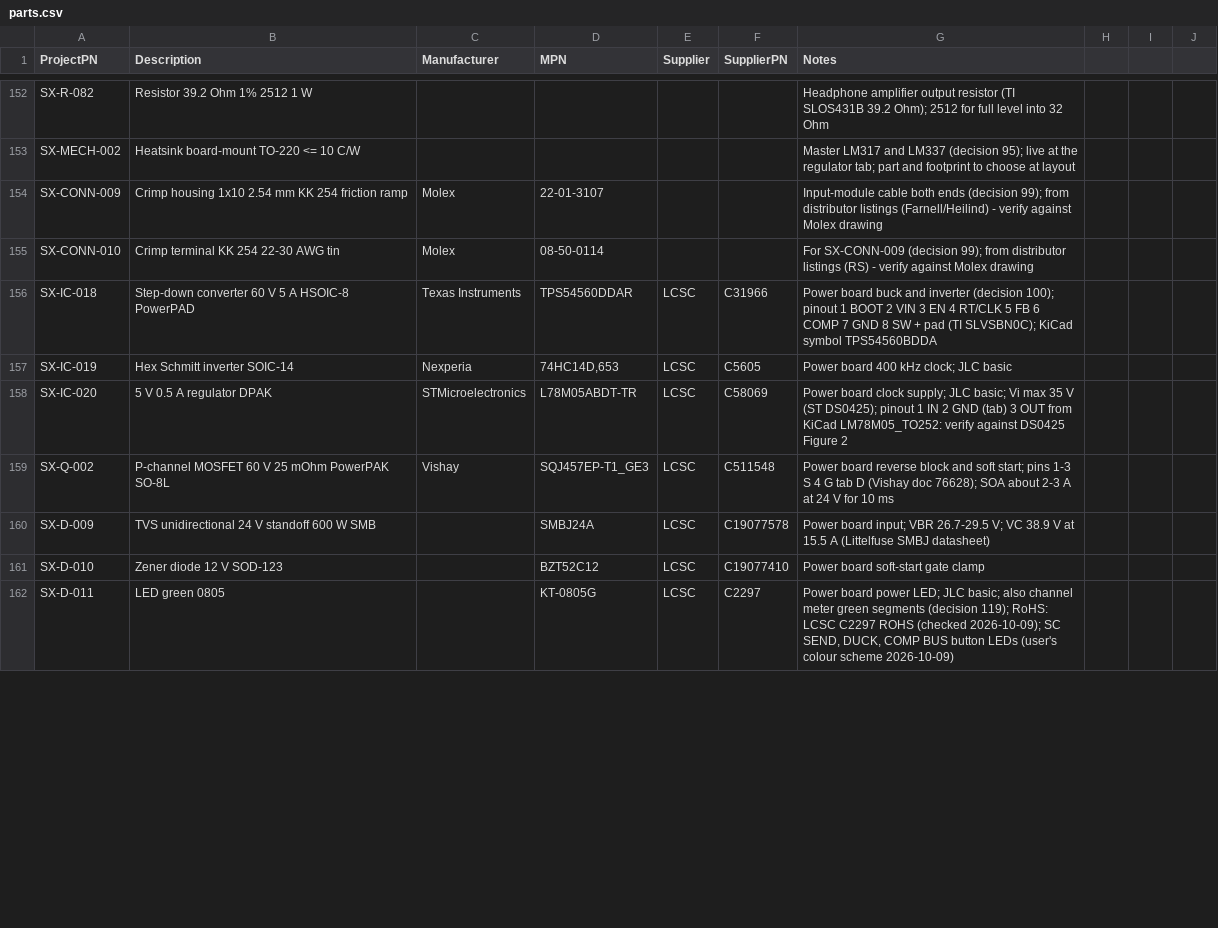
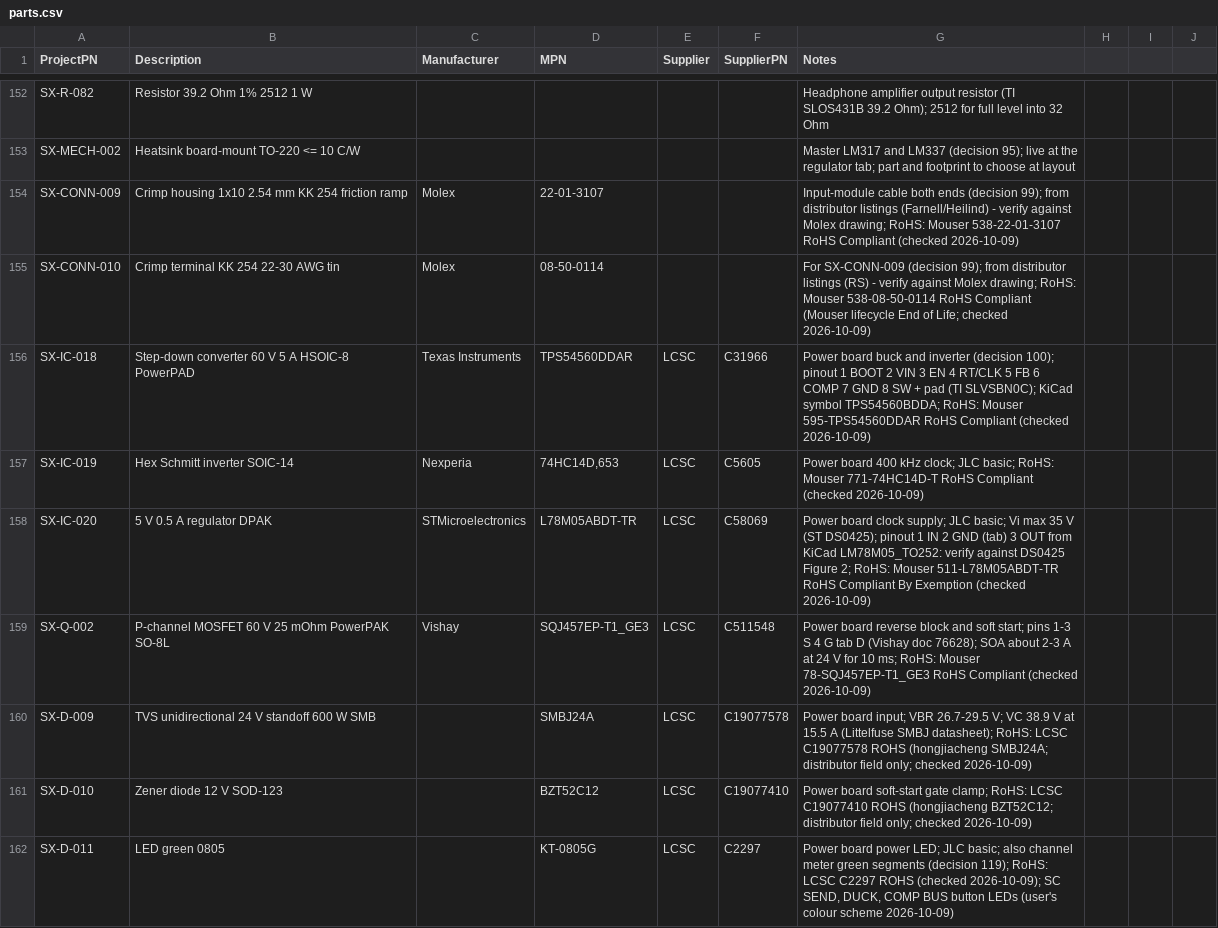
Before and after one commit to plektra/syntsamix, a CSV file: docs/parts.csv, drawn as a sheet; only a part is shown, gaps mark what is left out; the diff covers the shown part only.

```diff
--- a/docs/parts.csv
+++ b/docs/parts.csv
@@ -153,10 +153,10 @@ SX-R-082,Resistor 39.2 Ohm 1% 2512 1 W,,,,,Headphone amplifier output resistor (
 SX-MECH-002,Heatsink board-mount TO-220 <= 10 C/W,,,,,Master LM317 and LM337 (decision 95); live at the regulator tab; part and footprint to choose at layout
-SX-CONN-009,Crimp housing 1x10 2.54 mm KK 254 friction ramp,Molex,22-01-3107,,,Input-module cable both ends (decision 99); from distributor listings (Farnell/Heilind) - verify against Molex drawing
-SX-CONN-010,Crimp terminal KK 254 22-30 AWG tin,Molex,08-50-0114,,,For SX-CONN-009 (decision 99); from distributor listings (RS) - verify against Molex drawing
-SX-IC-018,Step-down converter 60 V 5 A HSOIC-8 PowerPAD,Texas Instruments,TPS54560DDAR,LCSC,C31966,Power board buck and inverter (decision 100); pinout 1 BOOT 2 VIN 3 EN 4 RT/CLK 5 FB 6 COMP 7 GND 8 SW + pad (TI SLVSBN0C); KiCad symbol TPS54560BDDA
-SX-IC-019,Hex Schmitt inverter SOIC-14,Nexperia,"74HC14D,653",LCSC,C5605,Power board 400 kHz clock; JLC basic
-SX-IC-020,5 V 0.5 A regulator DPAK,STMicroelectronics,L78M05ABDT-TR,LCSC,C58069,Power board clock supply; JLC basic; Vi max 35 V (ST DS0425); pinout 1 IN 2 GND (tab) 3 OUT from KiCad LM78M05_TO252: verify against DS0425 Figure 2
-SX-Q-002,P-channel MOSFET 60 V 25 mOhm PowerPAK SO-8L,Vishay,SQJ457EP-T1_GE3,LCSC,C511548,Power board reverse block and soft start; pins 1-3 S 4 G tab D (Vishay doc 76628); SOA about 2-3 A at 24 V for 10 ms
-SX-D-009,TVS unidirectional 24 V standoff 600 W SMB,,SMBJ24A,LCSC,C19077578,Power board input; VBR 26.7-29.5 V; VC 38.9 V at 15.5 A (Littelfuse SMBJ datasheet)
-SX-D-010,Zener diode 12 V SOD-123,,BZT52C12,LCSC,C19077410,Power board soft-start gate clamp
+SX-CONN-009,Crimp housing 1x10 2.54 mm KK 254 friction ramp,Molex,22-01-3107,,,Input-module cable both ends (decision 99); from distributor listings (Farnell/Heilind) - verify against Molex drawing; RoHS: Mouser 538-22-01-3107 RoHS Compliant (checked 2026-10-09)
+SX-CONN-010,Crimp terminal KK 254 22-30 AWG tin,Molex,08-50-0114,,,For SX-CONN-009 (decision 99); from distributor listings (RS) - verify against Molex drawing; RoHS: Mouser 538-08-50-0114 RoHS Compliant (Mouser lifecycle End of Life; checked 2026-10-09)
+SX-IC-018,Step-down converter 60 V 5 A HSOIC-8 PowerPAD,Texas Instruments,TPS54560DDAR,LCSC,C31966,Power board buck and inverter (decision 100); pinout 1 BOOT 2 VIN 3 EN 4 RT/CLK 5 FB 6 COMP 7 GND 8 SW + pad (TI SLVSBN0C); KiCad symbol TPS54560BDDA; RoHS: Mouser 595-TPS54560DDAR RoHS Compliant (checked 2026-10-09)
+SX-IC-019,Hex Schmitt inverter SOIC-14,Nexperia,"74HC14D,653",LCSC,C5605,Power board 400 kHz clock; JLC basic; RoHS: Mouser 771-74HC14D-T RoHS Compliant (checked 2026-10-09)
+SX-IC-020,5 V 0.5 A regulator DPAK,STMicroelectronics,L78M05ABDT-TR,LCSC,C58069,Power board clock supply; JLC basic; Vi max 35 V (ST DS0425); pinout 1 IN 2 GND (tab) 3 OUT from KiCad LM78M05_TO252: verify against DS0425 Figure 2; RoHS: Mouser 511-L78M05ABDT-TR RoHS Compliant By Exemption (checked 2026-10-09)
+SX-Q-002,P-channel MOSFET 60 V 25 mOhm PowerPAK SO-8L,Vishay,SQJ457EP-T1_GE3,LCSC,C511548,Power board reverse block and soft start; pins 1-3 S 4 G tab D (Vishay doc 76628); SOA about 2-3 A at 24 V for 10 ms; RoHS: Mouser 78-SQJ457EP-T1_GE3 RoHS Compliant (checked 2026-10-09)
+SX-D-009,TVS unidirectional 24 V standoff 600 W SMB,,SMBJ24A,LCSC,C19077578,Power board input; VBR 26.7-29.5 V; VC 38.9 V at 15.5 A (Littelfuse SMBJ datasheet); RoHS: LCSC C19077578 ROHS (hongjiacheng SMBJ24A; distributor field only; checked 2026-10-09)
+SX-D-010,Zener diode 12 V SOD-123,,BZT52C12,LCSC,C19077410,Power board soft-start gate clamp; RoHS: LCSC C19077410 ROHS (hongjiacheng BZT52C12; distributor field only; checked 2026-10-09)
 SX-D-011,LED green 0805,,KT-0805G,LCSC,C2297,"Power board power LED; JLC basic; also channel meter green segments (decision 119); RoHS: LCSC C2297 ROHS (checked 2026-10-09); SC SEND, DUCK, COMP BUS button LEDs (user's colour scheme 2026-10-09)"
```
Also changed, not shown: 1 added row and 48 edited cells elsewhere in this file, 14 other files.
